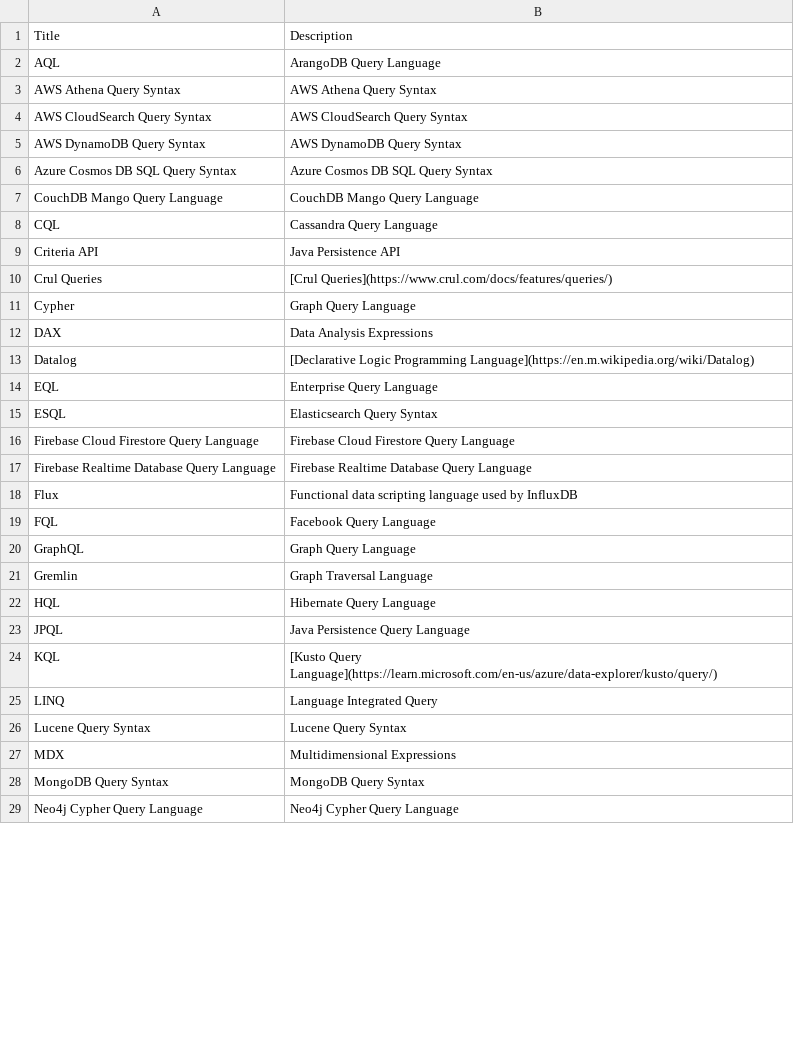
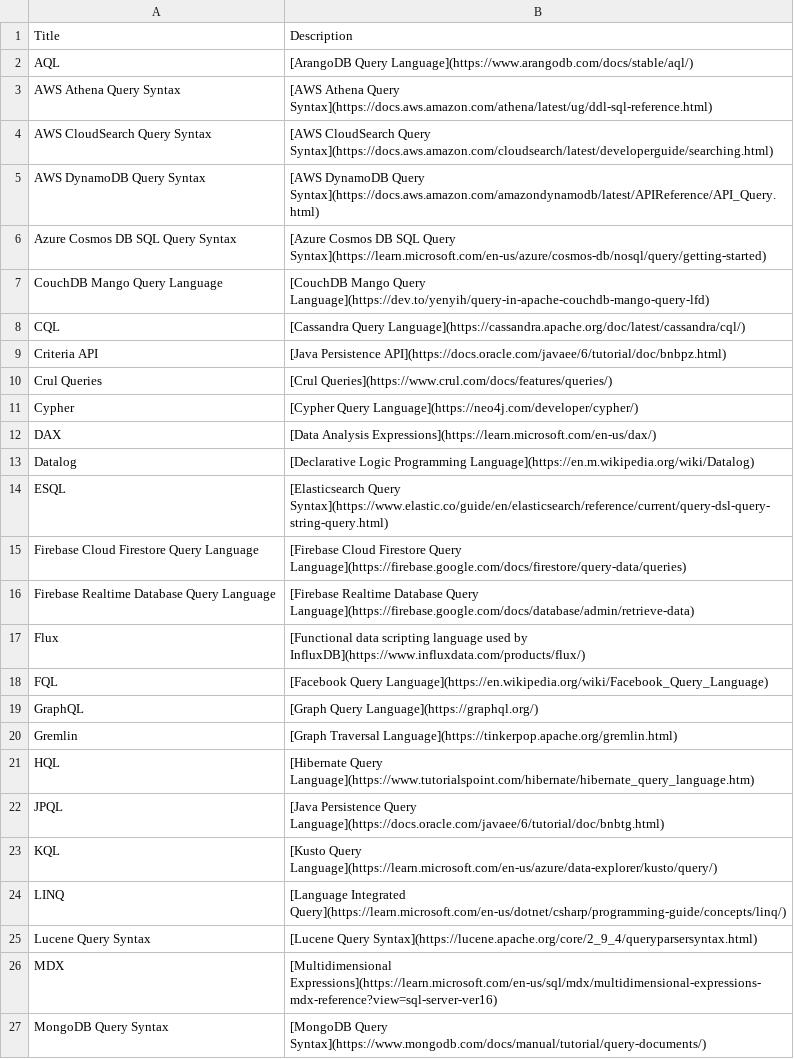
Before and after one commit to imminent-technology/http-search-query-language, a CSV file: query-languages/list.csv, drawn as a sheet; only a part is shown; the diff covers the shown part only.

```diff
--- a/query-languages/list.csv
+++ b/query-languages/list.csv
@@ -1,29 +1,27 @@
 "Title","Description"
-"AQL","ArangoDB Query Language"
-"AWS Athena Query Syntax","AWS Athena Query Syntax"
-"AWS CloudSearch Query Syntax","AWS CloudSearch Query Syntax"
-"AWS DynamoDB Query Syntax","AWS DynamoDB Query Syntax"
-"Azure Cosmos DB SQL Query Syntax","Azure Cosmos DB SQL Query Syntax"
-"CouchDB Mango Query Language","CouchDB Mango Query Language"
-"CQL","Cassandra Query Language"
-"Criteria API","Java Persistence API"
+"AQL","[ArangoDB Query Language](https://www.arangodb.com/docs/stable/aql/)"
+"AWS Athena Query Syntax","[AWS Athena Query Syntax](https://docs.aws.amazon.com/athena/latest/ug/ddl-sql-reference.html)"
+"AWS CloudSearch Query Syntax","[AWS CloudSearch Query Syntax](https://docs.aws.amazon.com/cloudsearch/latest/developerguide/searching.html)"
+"AWS DynamoDB Query Syntax","[AWS DynamoDB Query Syntax](https://docs.aws.amazon.com/amazondynamodb/latest/APIReference/API_Query.html)"
+"Azure Cosmos DB SQL Query Syntax","[Azure Cosmos DB SQL Query Syntax](https://learn.microsoft.com/en-us/azure/cosmos-db/nosql/query/getting-started)"
+"CouchDB Mango Query Language","[CouchDB Mango Query Language](https://dev.to/yenyih/query-in-apache-couchdb-mango-query-lfd)"
+"CQL","[Cassandra Query Language](https://cassandra.apache.org/doc/latest/cassandra/cql/)"
+"Criteria API","[Java Persistence API](https://docs.oracle.com/javaee/6/tutorial/doc/bnbpz.html)"
 "Crul Queries","[Crul Queries](https://www.crul.com/docs/features/queries/)"
-"Cypher","Graph Query Language"
-"DAX","Data Analysis Expressions"
+"Cypher","[Cypher Query Language](https://neo4j.com/developer/cypher/)"
+"DAX","[Data Analysis Expressions](https://learn.microsoft.com/en-us/dax/)"
 "Datalog","[Declarative Logic Programming Language](https://en.m.wikipedia.org/wiki/Datalog)"
-"EQL","Enterprise Query Language"
-"ESQL","Elasticsearch Query Syntax"
-"Firebase Cloud Firestore Query Language","Firebase Cloud Firestore Query Language"
-"Firebase Realtime Database Query Language","Firebase Realtime Database Query Language"
-"Flux","Functional data scripting language used by InfluxDB"
-"FQL","Facebook Query Language"
-"GraphQL","Graph Query Language"
-"Gremlin","Graph Traversal Language"
-"HQL","Hibernate Query Language"
-"JPQL","Java Persistence Query Language"
+"ESQL","[Elasticsearch Query Syntax](https://www.elastic.co/guide/en/elasticsearch/reference/current/query-dsl-query-string-query.html)"
+"Firebase Cloud Firestore Query Language","[Firebase Cloud Firestore Query Language](https://firebase.google.com/docs/firestore/query-data/queries)"
+"Firebase Realtime Database Query Language","[Firebase Realtime Database Query Language](https://firebase.google.com/docs/database/admin/retrieve-data)"
+"Flux","[Functional data scripting language used by InfluxDB](https://www.influxdata.com/products/flux/)"
+"FQL","[Facebook Query Language](https://en.wikipedia.org/wiki/Facebook_Query_Language)"
+"GraphQL","[Graph Query Language](https://graphql.org/)"
+"Gremlin","[Graph Traversal Language](https://tinkerpop.apache.org/gremlin.html)"
+"HQL","[Hibernate Query Language](https://www.tutorialspoint.com/hibernate/hibernate_query_language.htm)"
+"JPQL","[Java Persistence Query Language](https://docs.oracle.com/javaee/6/tutorial/doc/bnbtg.html)"
 "KQL","[Kusto Query Language](https://learn.microsoft.com/en-us/azure/data-explorer/kusto/query/)"
-"LINQ","Language Integrated Query"
-"Lucene Query Syntax","Lucene Query Syntax"
-"MDX","Multidimensional Expressions"
-"MongoDB Query Syntax","MongoDB Query Syntax"
-"Neo4j Cypher Query Language","Neo4j Cypher Query Language"
+"LINQ","[Language Integrated Query](https://learn.microsoft.com/en-us/dotnet/csharp/programming-guide/concepts/linq/)"
+"Lucene Query Syntax","[Lucene Query Syntax](https://lucene.apache.org/core/2_9_4/queryparsersyntax.html)"
+"MDX","[Multidimensional Expressions](https://learn.microsoft.com/en-us/sql/mdx/multidimensional-expressions-mdx-reference?view=sql-server-ver16)"
+"MongoDB Query Syntax","[MongoDB Query Syntax](https://www.mongodb.com/docs/manual/tutorial/query-documents/)"
```
Also changed, not shown: 1 removed row and 10 edited cells elsewhere in this file, 1 other file.
